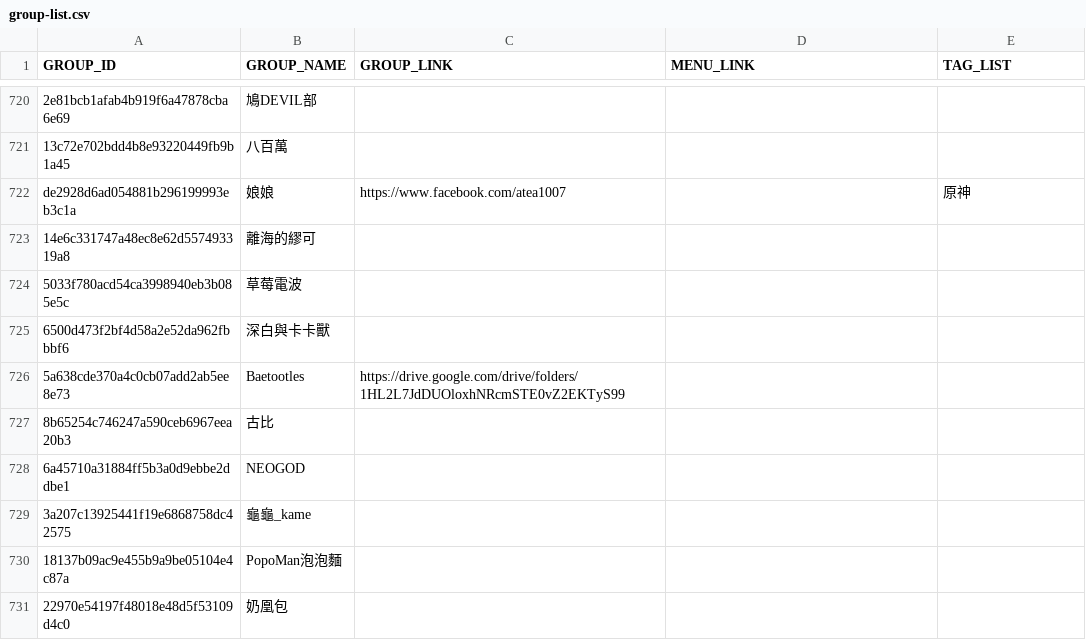
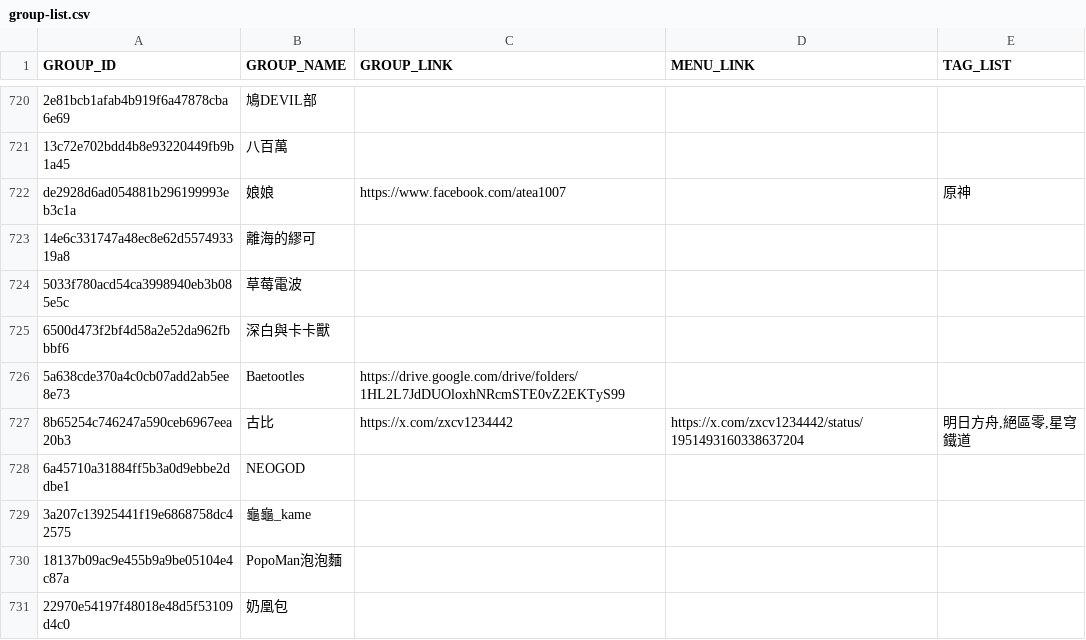
Before and after one commit to nh60211as/DoujinMapMarker, a CSV file: data/FF45/group-list.csv, drawn as a sheet; only a part is shown, gaps mark what is left out; the diff covers the shown part only.

Commit message:
feat: update group data

```diff
--- a/data/FF45/group-list.csv
+++ b/data/FF45/group-list.csv
@@ -726,3 +726,3 @@ de2928d6ad054881b296199993eb3c1a,娘娘,https://www.facebook.com/atea1007,,原
 5a638cde370a4c0cb07add2ab5ee8e73,Baetootles,https://drive.google.com/drive/folders/1HL2L7JdDUOloxhNRcmSTE0vZ2EKTyS99,,
-8b65254c746247a590ceb6967eea20b3,古比,,,
+8b65254c746247a590ceb6967eea20b3,古比,https://x.com/zxcv1234442,https://x.com/zxcv1234442/status/1951493160338637204,"明日方舟,絕區零,星穹鐵道"
 6a45710a31884ff5b3a0d9ebbe2ddbe1,NEOGOD,,,
```
Also changed, not shown: 64 edited cells elsewhere in this file, 2 other files.
